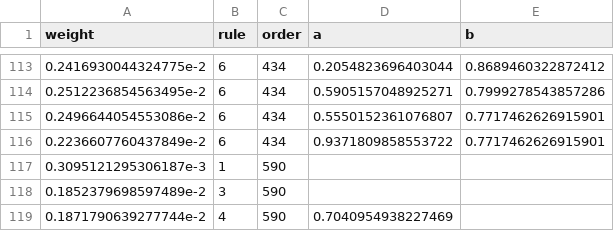
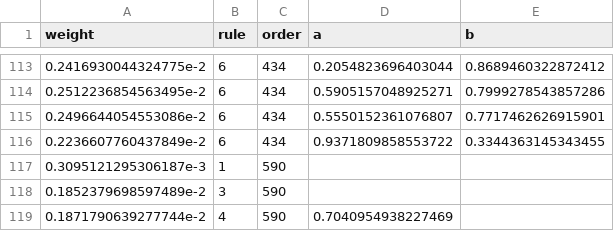
Before and after one commit to lucasmyers97/lebedev-quadrature, a CSV file: data/lebedev_quadrature_table.csv, drawn as a sheet; only a part is shown, gaps mark what is left out.

Commit message:
Updated lebedev quadrature table now that regex is fixed

```diff
--- a/data/lebedev_quadrature_table.csv
+++ b/data/lebedev_quadrature_table.csv
@@ -115,3 +115,3 @@ weight,rule,order,a,b
 0.2496644054553086e-2,6,434,0.5550152361076807,0.7717462626915901
-0.2236607760437849e-2,6,434,0.9371809858553722,0.7717462626915901
+0.2236607760437849e-2,6,434,0.9371809858553722,0.3344363145343455
 0.3095121295306187e-3,1,590,,
```
